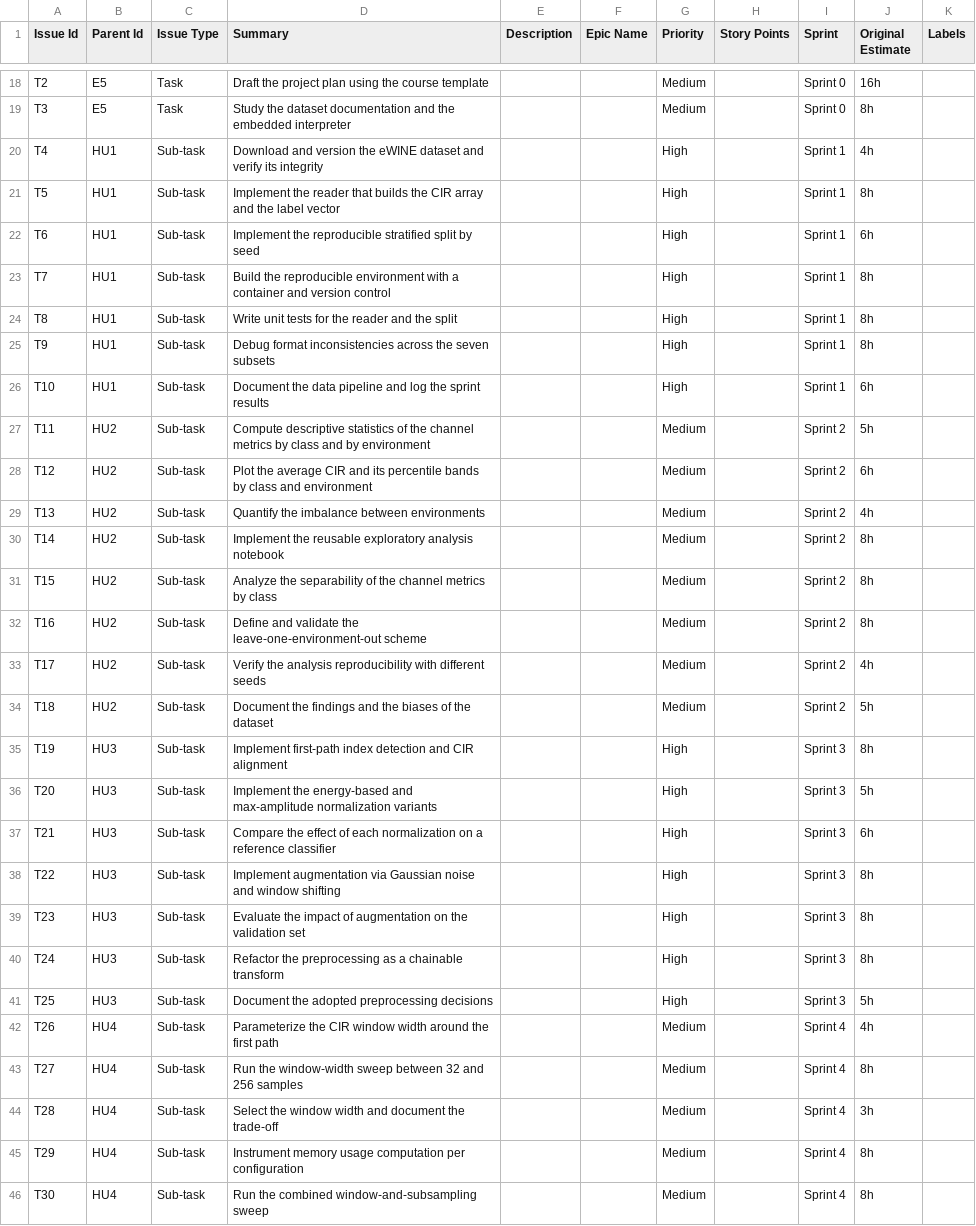
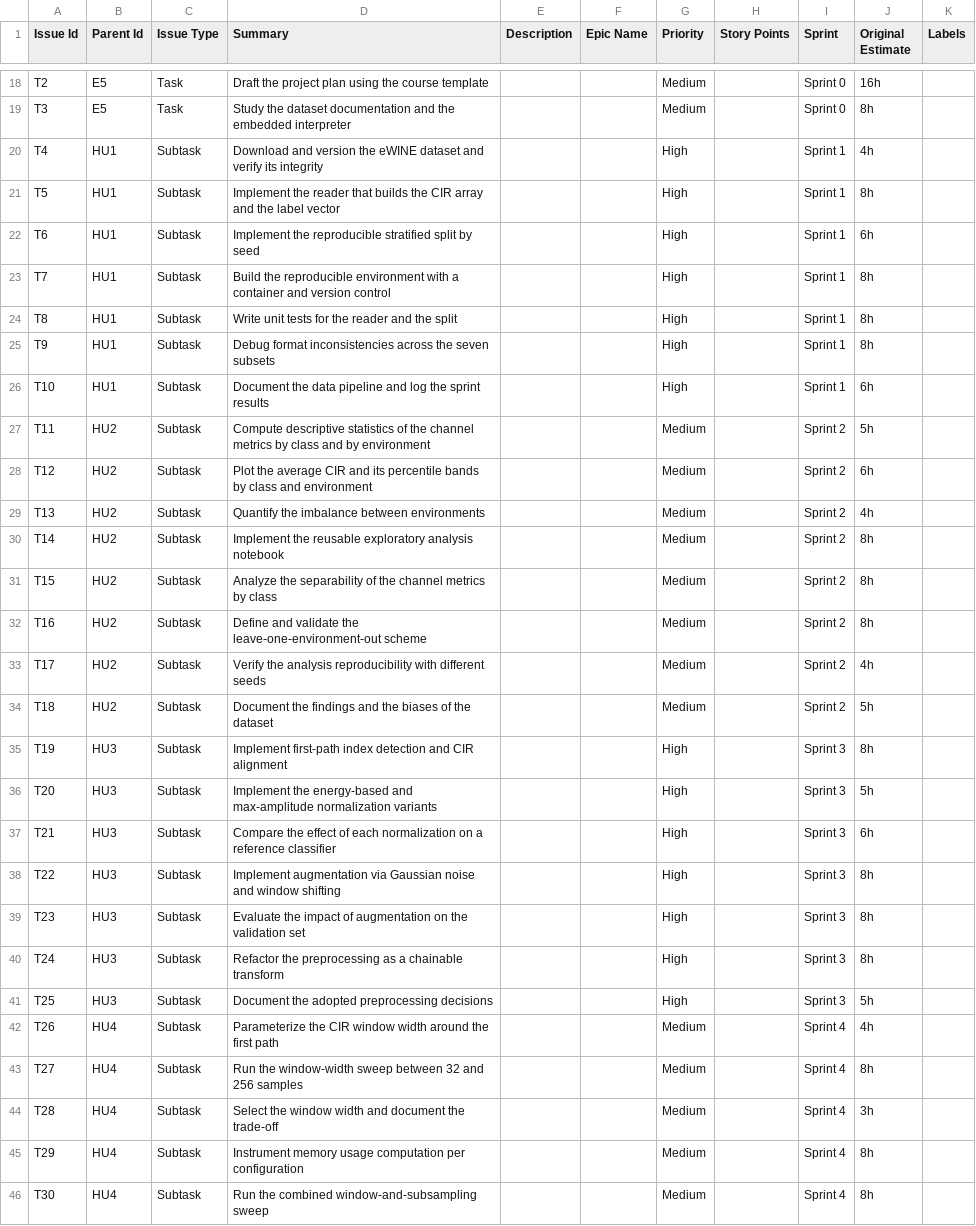
Before and after one commit to lautarovera-edu/fiuba-ceia-gdp, a CSV file: jira/jira_import.csv, drawn as a sheet; only a part is shown, gaps mark what is left out; the diff covers the shown part only.

```diff
--- a/jira/jira_import.csv
+++ b/jira/jira_import.csv
@@ -79,28 +79,28 @@ T2,E5,Task,Draft the project plan using the course template,,,Medium,,Sprint 0,1
 T3,E5,Task,Study the dataset documentation and the embedded interpreter,,,Medium,,Sprint 0,8h,
-T4,HU1,Sub-task,Download and version the eWINE dataset and verify its integrity,,,High,,Sprint 1,4h,
-T5,HU1,Sub-task,Implement the reader that builds the CIR array and the label vector,,,High,,Sprint 1,8h,
-T6,HU1,Sub-task,Implement the reproducible stratified split by seed,,,High,,Sprint 1,6h,
-T7,HU1,Sub-task,Build the reproducible environment with a container and version control,,,High,,Sprint 1,8h,
-T8,HU1,Sub-task,Write unit tests for the reader and the split,,,High,,Sprint 1,8h,
-T9,HU1,Sub-task,Debug format inconsistencies across the seven subsets,,,High,,Sprint 1,8h,
-T10,HU1,Sub-task,Document the data pipeline and log the sprint results,,,High,,Sprint 1,6h,
-T11,HU2,Sub-task,Compute descriptive statistics of the channel metrics by class and by environment,,,Medium,,Sprint 2,5h,
-T12,HU2,Sub-task,Plot the average CIR and its percentile bands by class and environment,,,Medium,,Sprint 2,6h,
-T13,HU2,Sub-task,Quantify the imbalance between environments,,,Medium,,Sprint 2,4h,
-T14,HU2,Sub-task,Implement the reusable exploratory analysis notebook,,,Medium,,Sprint 2,8h,
-T15,HU2,Sub-task,Analyze the separability of the channel metrics by class,,,Medium,,Sprint 2,8h,
-T16,HU2,Sub-task,Define and validate the leave-one-environment-out scheme,,,Medium,,Sprint 2,8h,
-T17,HU2,Sub-task,Verify the analysis reproducibility with different seeds,,,Medium,,Sprint 2,4h,
-T18,HU2,Sub-task,Document the findings and the biases of the dataset,,,Medium,,Sprint 2,5h,
-T19,HU3,Sub-task,Implement first-path index detection and CIR alignment,,,High,,Sprint 3,8h,
-T20,HU3,Sub-task,Implement the energy-based and max-amplitude normalization variants,,,High,,Sprint 3,5h,
-T21,HU3,Sub-task,Compare the effect of each normalization on a reference classifier,,,High,,Sprint 3,6h,
-T22,HU3,Sub-task,Implement augmentation via Gaussian noise and window shifting,,,High,,Sprint 3,8h,
-T23,HU3,Sub-task,Evaluate the impact of augmentation on the validation set,,,High,,Sprint 3,8h,
-T24,HU3,Sub-task,Refactor the preprocessing as a chainable transform,,,High,,Sprint 3,8h,
-T25,HU3,Sub-task,Document the adopted preprocessing decisions,,,High,,Sprint 3,5h,
-T26,HU4,Sub-task,Parameterize the CIR window width around the first path,,,Medium,,Sprint 4,4h,
-T27,HU4,Sub-task,Run the window-width sweep between 32 and 256 samples,,,Medium,,Sprint 4,8h,
-T28,HU4,Sub-task,Select the window width and document the trade-off,,,Medium,,Sprint 4,3h,
-T29,HU4,Sub-task,Instrument memory usage computation per configuration,,,Medium,,Sprint 4,8h,
-T30,HU4,Sub-task,Run the combined window-and-subsampling sweep,,,Medium,,Sprint 4,8h,
+T4,HU1,Subtask,Download and version the eWINE dataset and verify its integrity,,,High,,Sprint 1,4h,
+T5,HU1,Subtask,Implement the reader that builds the CIR array and the label vector,,,High,,Sprint 1,8h,
+T6,HU1,Subtask,Implement the reproducible stratified split by seed,,,High,,Sprint 1,6h,
+T7,HU1,Subtask,Build the reproducible environment with a container and version control,,,High,,Sprint 1,8h,
+T8,HU1,Subtask,Write unit tests for the reader and the split,,,High,,Sprint 1,8h,
+T9,HU1,Subtask,Debug format inconsistencies across the seven subsets,,,High,,Sprint 1,8h,
+T10,HU1,Subtask,Document the data pipeline and log the sprint results,,,High,,Sprint 1,6h,
+T11,HU2,Subtask,Compute descriptive statistics of the channel metrics by class and by environment,,,Medium,,Sprint 2,5h,
+T12,HU2,Subtask,Plot the average CIR and its percentile bands by class and environment,,,Medium,,Sprint 2,6h,
+T13,HU2,Subtask,Quantify the imbalance between environments,,,Medium,,Sprint 2,4h,
+T14,HU2,Subtask,Implement the reusable exploratory analysis notebook,,,Medium,,Sprint 2,8h,
+T15,HU2,Subtask,Analyze the separability of the channel metrics by class,,,Medium,,Sprint 2,8h,
+T16,HU2,Subtask,Define and validate the leave-one-environment-out scheme,,,Medium,,Sprint 2,8h,
+T17,HU2,Subtask,Verify the analysis reproducibility with different seeds,,,Medium,,Sprint 2,4h,
+T18,HU2,Subtask,Document the findings and the biases of the dataset,,,Medium,,Sprint 2,5h,
+T19,HU3,Subtask,Implement first-path index detection and CIR alignment,,,High,,Sprint 3,8h,
+T20,HU3,Subtask,Implement the energy-based and max-amplitude normalization variants,,,High,,Sprint 3,5h,
+T21,HU3,Subtask,Compare the effect of each normalization on a reference classifier,,,High,,Sprint 3,6h,
+T22,HU3,Subtask,Implement augmentation via Gaussian noise and window shifting,,,High,,Sprint 3,8h,
+T23,HU3,Subtask,Evaluate the impact of augmentation on the validation set,,,High,,Sprint 3,8h,
+T24,HU3,Subtask,Refactor the preprocessing as a chainable transform,,,High,,Sprint 3,8h,
+T25,HU3,Subtask,Document the adopted preprocessing decisions,,,High,,Sprint 3,5h,
+T26,HU4,Subtask,Parameterize the CIR window width around the first path,,,Medium,,Sprint 4,4h,
+T27,HU4,Subtask,Run the window-width sweep between 32 and 256 samples,,,Medium,,Sprint 4,8h,
+T28,HU4,Subtask,Select the window width and document the trade-off,,,Medium,,Sprint 4,3h,
+T29,HU4,Subtask,Instrument memory usage computation per configuration,,,Medium,,Sprint 4,8h,
+T30,HU4,Subtask,Run the combined window-and-subsampling sweep,,,Medium,,Sprint 4,8h,
```
Also changed, not shown: 46 edited cells elsewhere in this file, 3 other files.
